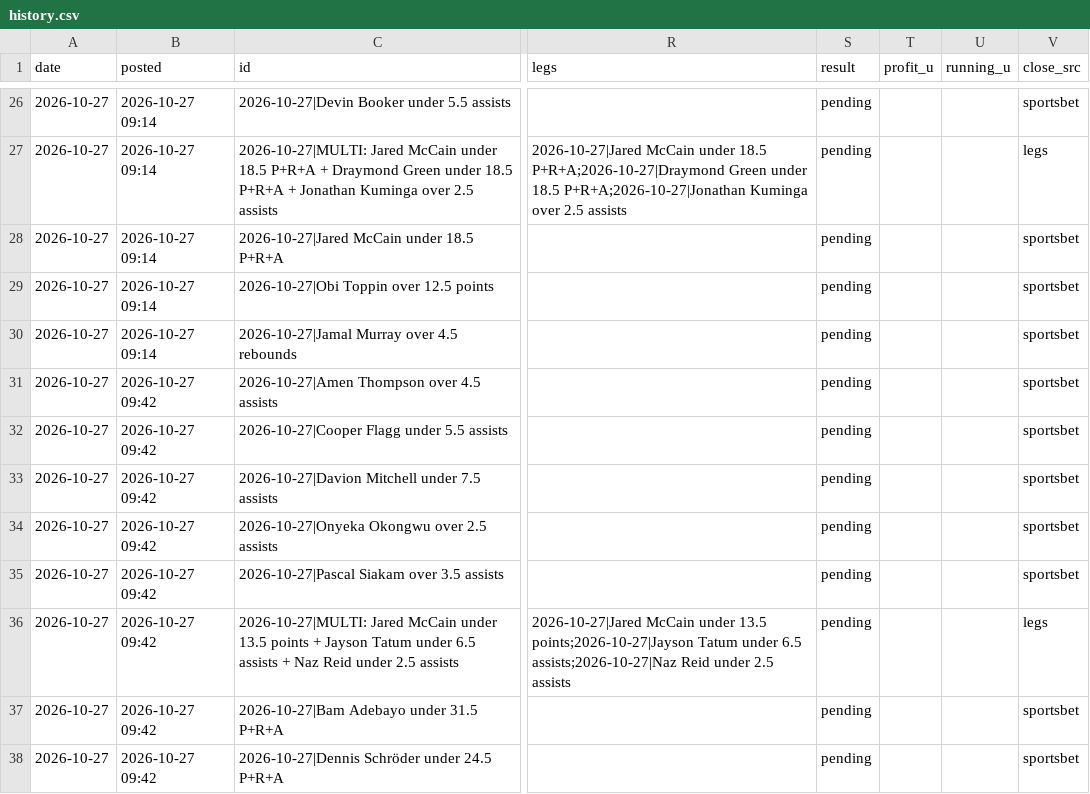
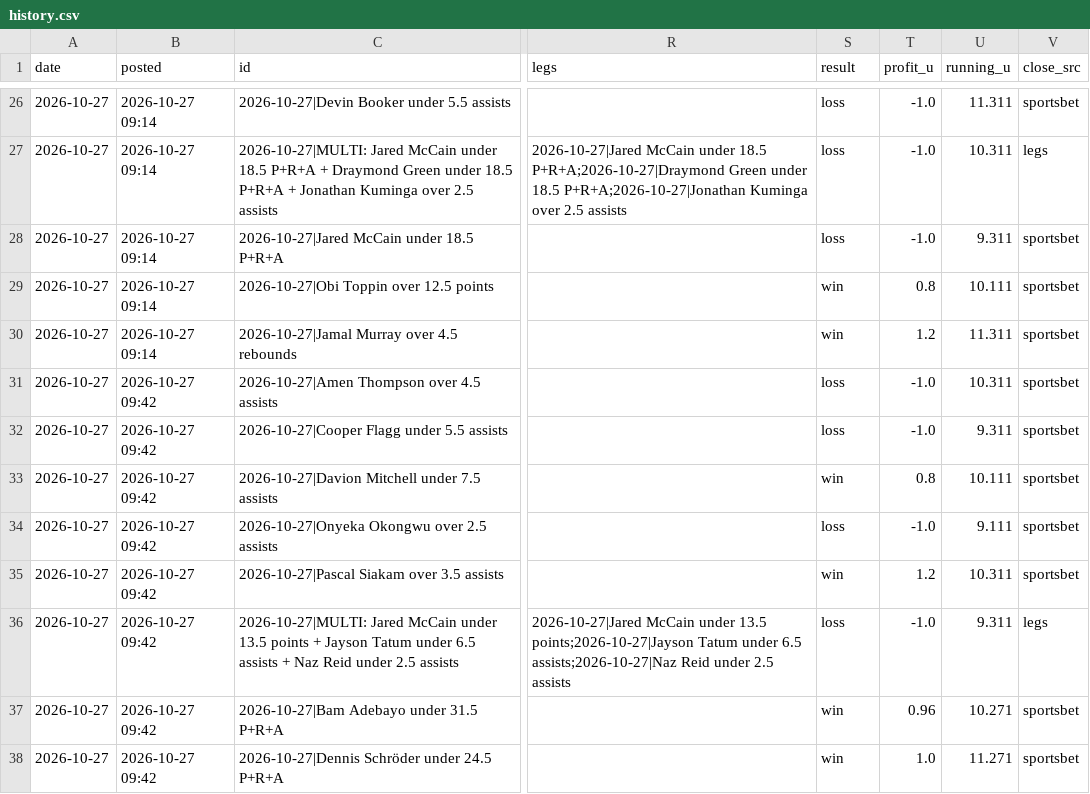
Before and after one commit to andrewkyriacou1993-lang/claudiopunt, a CSV file: data/history.csv, drawn as a sheet; only a part is shown, gaps mark what is left out; the diff covers the shown part only; the diff names each change by its address in the sheet, - before the commit and + after, or states it on an @@ line.

```diff
--- a/data/history.csv
+++ b/data/history.csv
-S26:S28 (result): pending
+S26:S28 (result): loss
-T26:T28 (profit_u): (empty)
+T26:T28 (profit_u): -1.0
-U26 (running_u): (empty)
+U26 (running_u): 11.311
-U27 (running_u): (empty)
+U27 (running_u): 10.311
-U28 (running_u): (empty)
+U28 (running_u): 9.311
-S29:S30 (result): pending
+S29:S30 (result): win
-T29 (profit_u): (empty)
+T29 (profit_u): 0.8
-U29 (running_u): (empty)
+U29 (running_u): 10.111
-T30 (profit_u): (empty)
+T30 (profit_u): 1.2
-U30 (running_u): (empty)
+U30 (running_u): 11.311
-S31:S32 (result): pending
+S31:S32 (result): loss
-T31:T32 (profit_u): (empty)
+T31:T32 (profit_u): -1.0
-U31 (running_u): (empty)
+U31 (running_u): 10.311
-U32 (running_u): (empty)
+U32 (running_u): 9.311
-S33 (result): pending
+S33 (result): win
-T33 (profit_u): (empty)
+T33 (profit_u): 0.8
-U33 (running_u): (empty)
+U33 (running_u): 10.111
-S34 (result): pending
+S34 (result): loss
-T34 (profit_u): (empty)
+T34 (profit_u): -1.0
-U34 (running_u): (empty)
+U34 (running_u): 9.111
-S35 (result): pending
+S35 (result): win
-T35 (profit_u): (empty)
+T35 (profit_u): 1.2
-U35 (running_u): (empty)
+U35 (running_u): 10.311
-S36 (result): pending
+S36 (result): loss
-T36 (profit_u): (empty)
+T36 (profit_u): -1.0
-U36 (running_u): (empty)
+U36 (running_u): 9.311
-S37:S38 (result): pending
+S37:S38 (result): win
-T37 (profit_u): (empty)
+T37 (profit_u): 0.96
-U37 (running_u): (empty)
+U37 (running_u): 10.271
-T38 (profit_u): (empty)
+T38 (profit_u): 1.0
-U38 (running_u): (empty)
+U38 (running_u): 11.271
```
Also changed, not shown: 126 edited cells elsewhere in this file.
